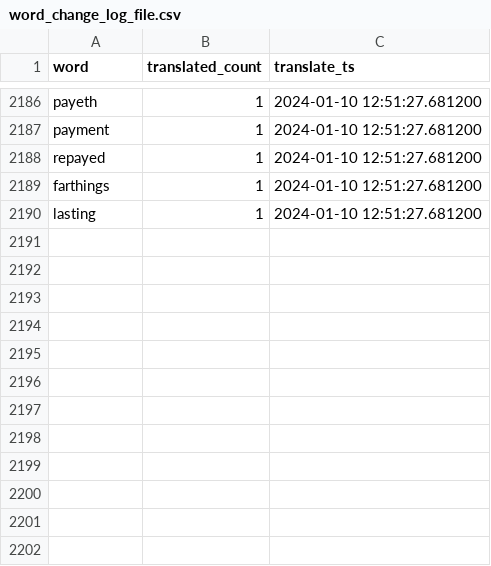
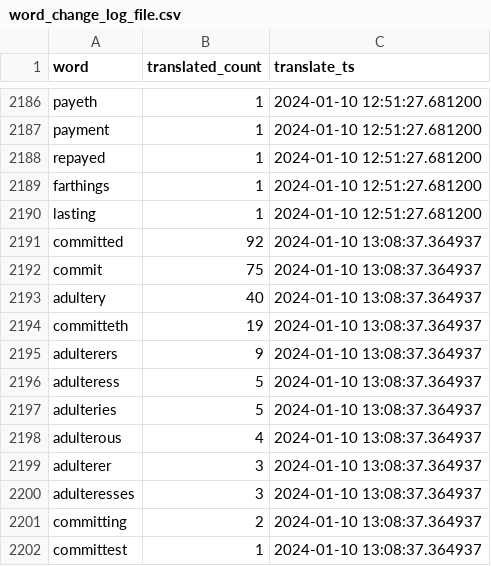
Before and after one commit to TraxData313/KJV-BG-translation, a CSV file: logs/word_change_log_file.csv, drawn as a sheet; only a part is shown, gaps mark what is left out.

```diff
--- a/logs/word_change_log_file.csv
+++ b/logs/word_change_log_file.csv
@@ -2190 +2190,13 @@ farthings,1,2024-01-10 12:51:27.681200
 lasting,1,2024-01-10 12:51:27.681200
+committed,92,2024-01-10 13:08:37.364937
+commit,75,2024-01-10 13:08:37.364937
+adultery,40,2024-01-10 13:08:37.364937
+committeth,19,2024-01-10 13:08:37.364937
+adulterers,9,2024-01-10 13:08:37.364937
+adulteress,5,2024-01-10 13:08:37.364937
+adulteries,5,2024-01-10 13:08:37.364937
+adulterous,4,2024-01-10 13:08:37.364937
+adulterer,3,2024-01-10 13:08:37.364937
+adulteresses,3,2024-01-10 13:08:37.364937
+committing,2,2024-01-10 13:08:37.364937
+committest,1,2024-01-10 13:08:37.364937
```
Also changed, not shown: 5 other files.
